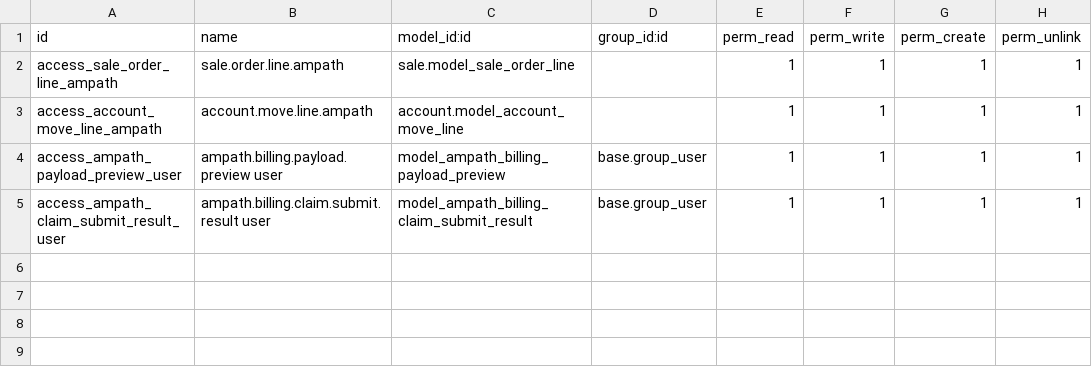
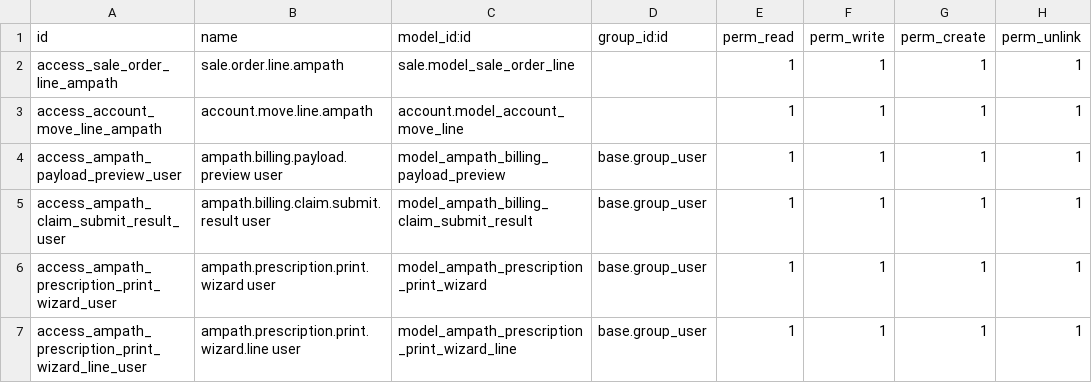
Before and after one commit to AMPATH/O3-amrs, a CSV file: distro/binaries/odoo/addons/ampath_billing/security/ir.model.access.csv, drawn as a sheet; the diff names each change by its address in the sheet, - before the commit and + after, or states it on an @@ line.

Commit message:
Added print prescription to Sale Order

```diff
--- a/distro/binaries/odoo/addons/ampath_billing/security/ir.model.access.csv
+++ b/distro/binaries/odoo/addons/ampath_billing/security/ir.model.access.csv
+row 6: access_ampath_prescription_print_wizard_user | ampath.prescription.print.wizard user | model_ampath_prescription_print_wizard | base.group_user | 1 | 1 | 1 | 1
+row 7: access_ampath_prescription_print_wizard_line_user | ampath.prescription.print.wizard.line user | model_ampath_prescription_print_wizard_line | base.group_user | 1 | 1 | 1 | 1
```
Also changed, not shown: 12 other files.
